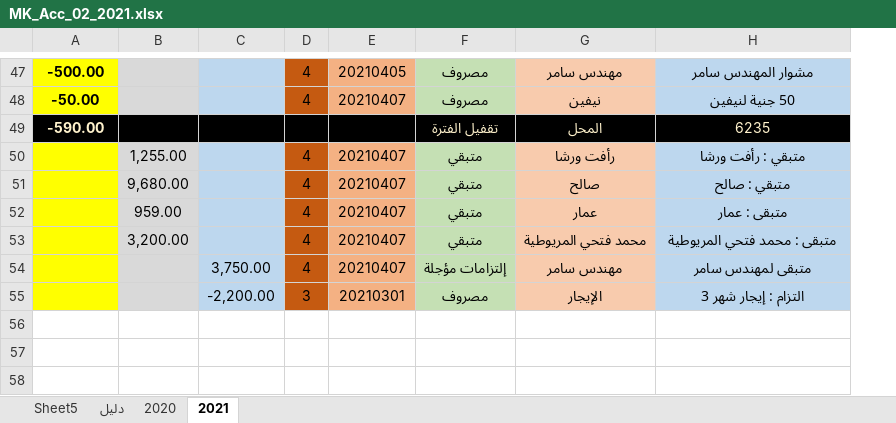
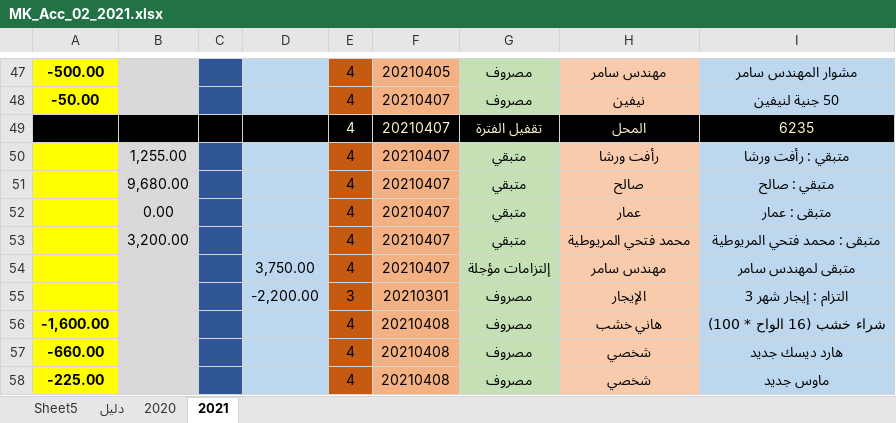
Before and after one commit to MerkCDesign/07-Documents, an Excel workbook: MK_Acc_02_2021.xlsx, sheet 2021, drawn as a sheet; only a part is shown, gaps mark what is left out; values as stored, in another font and other column widths than the file's, no borders; conditional formats not drawn; addresses are those after the commit; the diff covers the shown part only; the diff names each change by its address in the sheet, - before the commit and + after, or states it on an @@ line.

```diff
--- a/MK_Acc_02_2021.xlsx (sheet 2021)
+++ b/MK_Acc_02_2021.xlsx (sheet 2021)
+column C, empty
-A49 text colour: #FFF2CC
+A49 text colour: black
-E49: (empty)
+E49: 4
-F49: (empty)
+F49: 20210407
-B52: 959.00
+B52: 0.00
+row 56: -1,600.00 |  |  |  | 4 | 20210408 | مصروف | هاني خشب | شراء خشب (16 الواح * 100)
+row 57: -660.00 |  |  |  | 4 | 20210408 | مصروف | شخصي | هارد ديسك جديد
+row 58: -225.00 |  |  |  | 4 | 20210408 | مصروف | شخصي | ماوس جديد
```
Also changed, not shown: 47 added rows, 2 edited cells and cell formats elsewhere in this sheet, sheet دليل, formulas that keep their value, B Kitchen 01.xlsx, MK_Acc_Ammar.xlsx, 2 other files.
